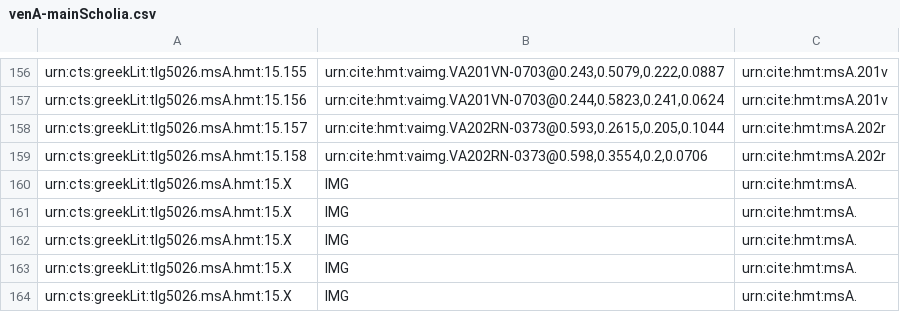
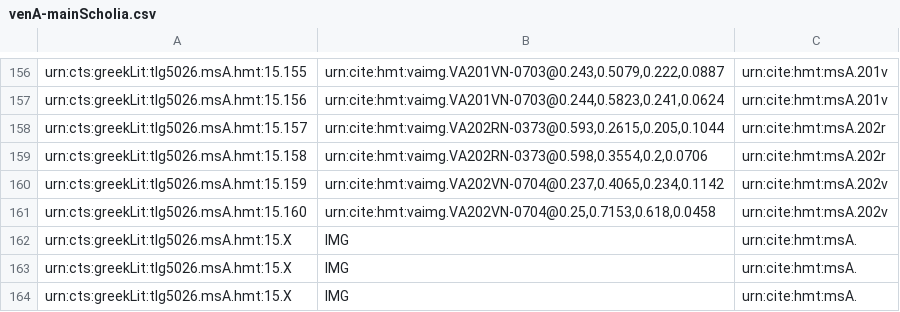
Before and after one commit to cjschu17/closed-venA-15, a CSV file: Collections/venA-mainScholia.csv, drawn as a sheet; only a part is shown, gaps mark what is left out; removed rows and columns are numbered as before the commit, all else as after; the diff names each change by its address in the sheet, - before the commit and + after, or states it on an @@ line.

Commit message:
Update venA-mainScholia.csv
2 main on 202v

```diff
--- a/Collections/venA-mainScholia.csv
+++ b/Collections/venA-mainScholia.csv
-row 160: urn:cts:greekLit:tlg5026.msA.hmt:15.X | IMG | urn:cite:hmt:msA.
-row 161: urn:cts:greekLit:tlg5026.msA.hmt:15.X | IMG | urn:cite:hmt:msA.
+row 160: urn:cts:greekLit:tlg5026.msA.hmt:15.159 | urn:cite:hmt:vaimg.VA202VN-0704@0.237,0.4065,0.234,0.1142 | urn:cite:hmt:msA.202v
+row 161: urn:cts:greekLit:tlg5026.msA.hmt:15.160 | urn:cite:hmt:vaimg.VA202VN-0704@0.25,0.7153,0.618,0.0458 | urn:cite:hmt:msA.202v
```
